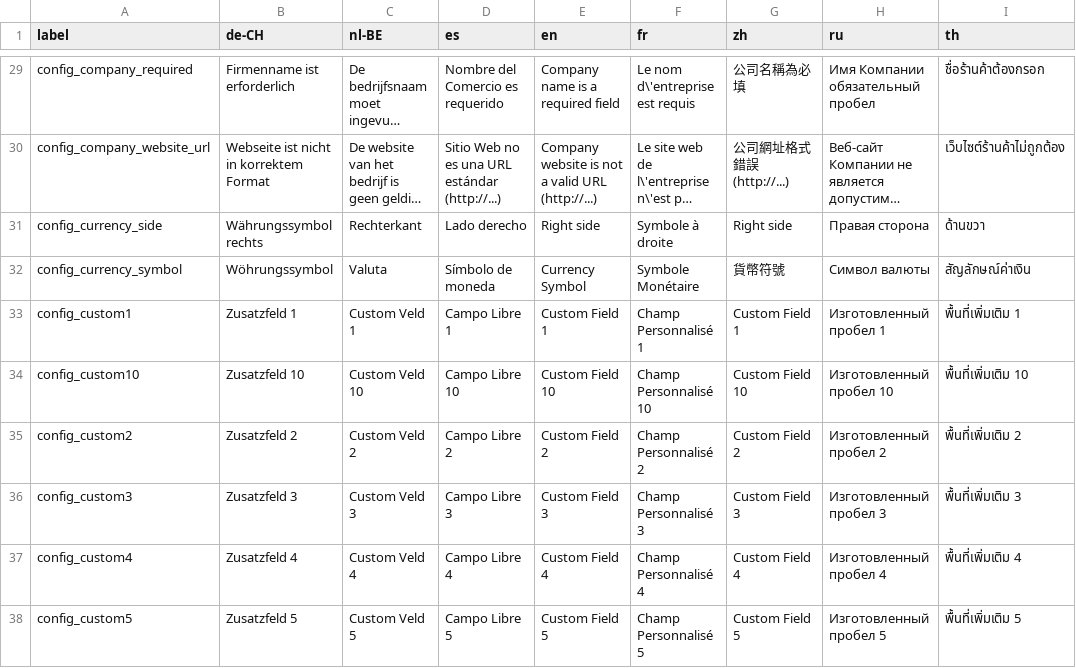
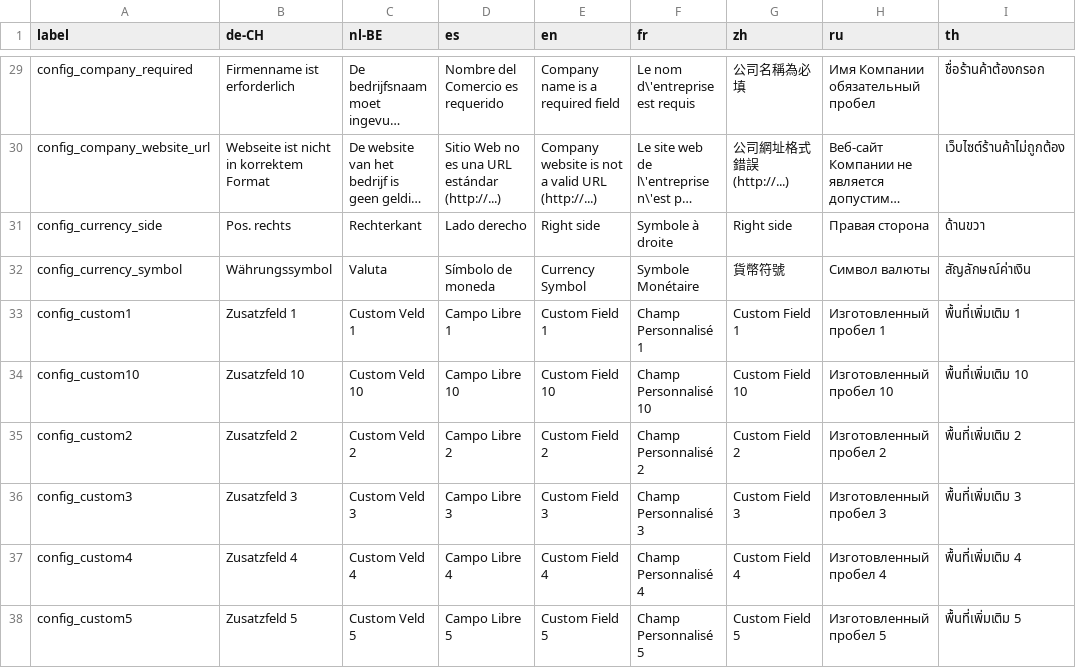
Before and after one commit to opensourcepos/opensourcepos, a CSV file: translations/config_lang.csv, drawn as a sheet; only a part is shown, gaps mark what is left out; long unchanged cells end in …; the diff names each change by its address in the sheet, - before the commit and + after, or states it on an @@ line.

Commit message:
Update config_lang.csv

```diff
--- a/translations/config_lang.csv
+++ b/translations/config_lang.csv
-B31 (de-CH): Währungssymbol rechts
+B31 (de-CH): Pos. rechts
-B32 (de-CH): Wöhrungssymbol
+B32 (de-CH): Währungssymbol
```
